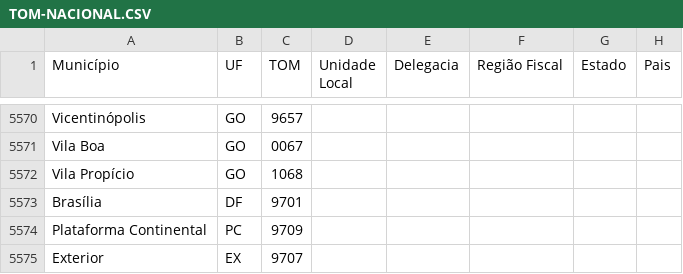
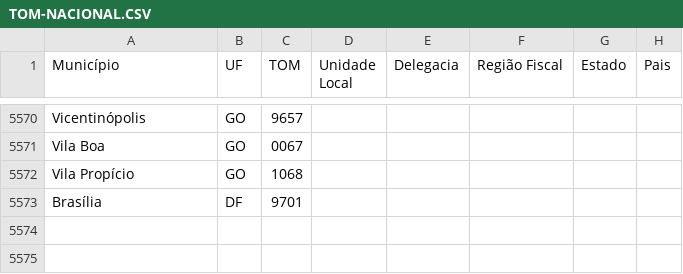
Before and after one commit to dosantana/Estatisticas-IRPF2021, a CSV file: DataSet/TOM-NACIONAL.CSV, drawn as a sheet; only a part is shown, gaps mark what is left out; the diff names each change by its address in the sheet, - before the commit and + after, or states it on an @@ line.

Commit message:
Add files via upload

```diff
--- a/DataSet/TOM-NACIONAL.CSV
+++ b/DataSet/TOM-NACIONAL.CSV
-row 5574: Plataforma Continental | PC | 9709
-row 5575: Exterior | EX | 9707
```
